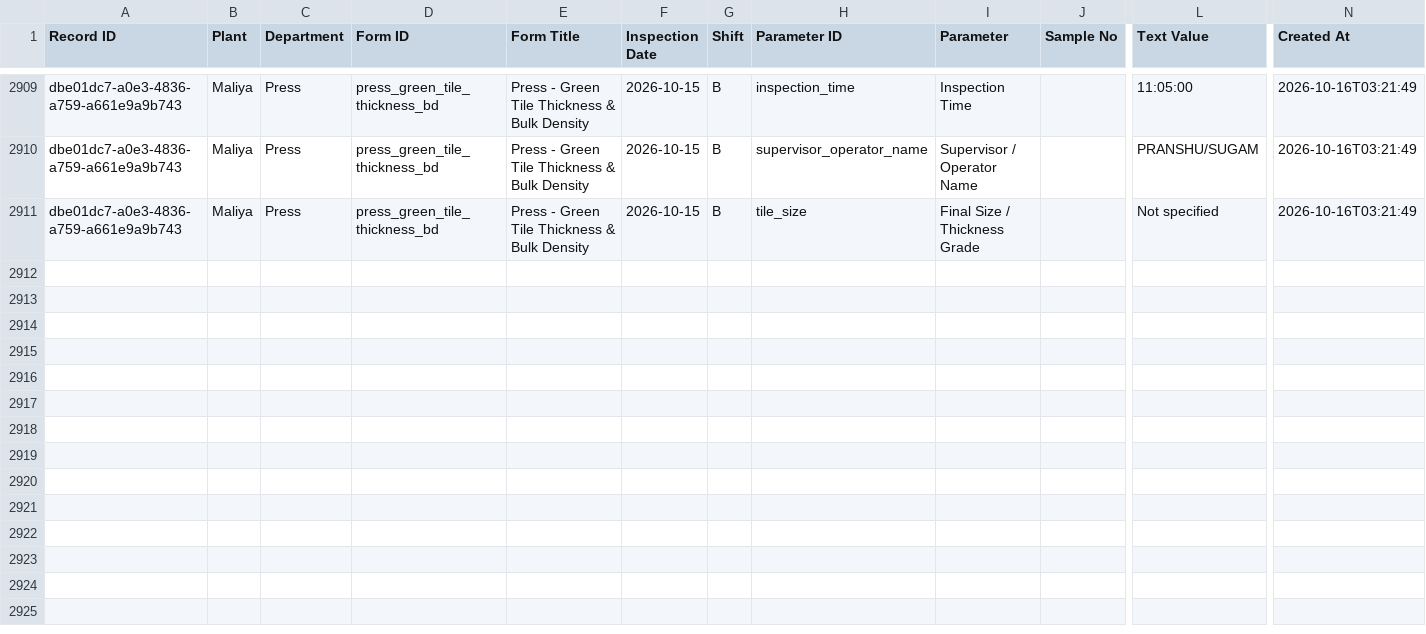
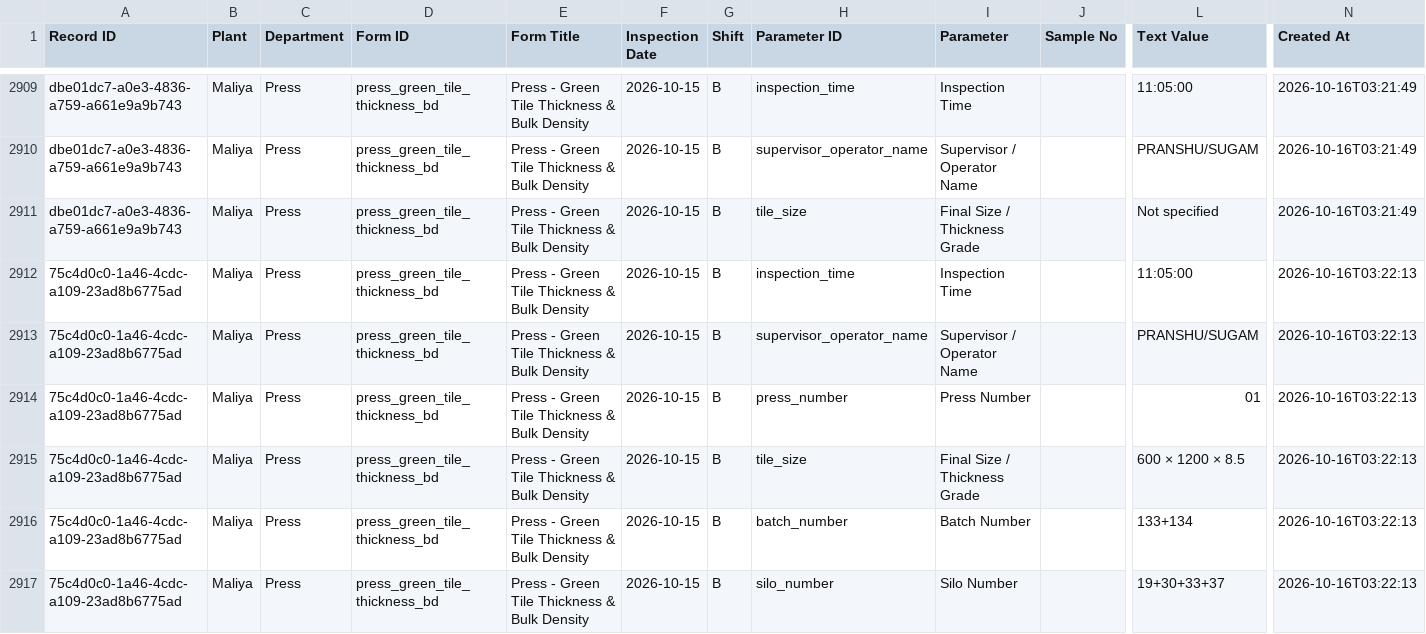
Before and after one commit to data-analyst-simpolo/SPC-Analysis, a CSV file: data/quality_readings.csv, drawn as a sheet; only a part is shown, gaps mark what is left out; rows hold the shown columns only; the diff names each change by its address in the sheet, - before the commit and + after, or states it on an @@ line.

Commit message:
Append SPC inspection

```diff
--- a/data/quality_readings.csv
+++ b/data/quality_readings.csv
+row 2912: 75c4d0c0-1a46-4cdc-a109-23ad8b6775ad | Maliya | Press | press_green_tile_thickness_bd | Press - Green Tile Thickness & Bulk Density | 2026-10-15 | B | inspection_time | Inspection Time |  | 11:05:00 | 2026-10-16T03:22:13
+row 2913: 75c4d0c0-1a46-4cdc-a109-23ad8b6775ad | Maliya | Press | press_green_tile_thickness_bd | Press - Green Tile Thickness & Bulk Density | 2026-10-15 | B | supervisor_operator_name | Supervisor / Operator Name |  | PRANSHU/SUGAM | 2026-10-16T03:22:13
+row 2914: 75c4d0c0-1a46-4cdc-a109-23ad8b6775ad | Maliya | Press | press_green_tile_thickness_bd | Press - Green Tile Thickness & Bulk Density | 2026-10-15 | B | press_number | Press Number |  | 01 | 2026-10-16T03:22:13
+row 2915: 75c4d0c0-1a46-4cdc-a109-23ad8b6775ad | Maliya | Press | press_green_tile_thickness_bd | Press - Green Tile Thickness & Bulk Density | 2026-10-15 | B | tile_size | Final Size / Thickness Grade |  | 600 × 1200 × 8.5 | 2026-10-16T03:22:13
+row 2916: 75c4d0c0-1a46-4cdc-a109-23ad8b6775ad | Maliya | Press | press_green_tile_thickness_bd | Press - Green Tile Thickness & Bulk Density | 2026-10-15 | B | batch_number | Batch Number |  | 133+134 | 2026-10-16T03:22:13
+row 2917: 75c4d0c0-1a46-4cdc-a109-23ad8b6775ad | Maliya | Press | press_green_tile_thickness_bd | Press - Green Tile Thickness & Bulk Density | 2026-10-15 | B | silo_number | Silo Number |  | 19+30+33+37 | 2026-10-16T03:22:13
```
